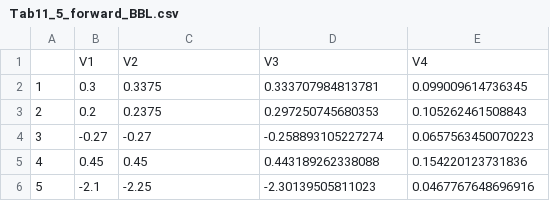
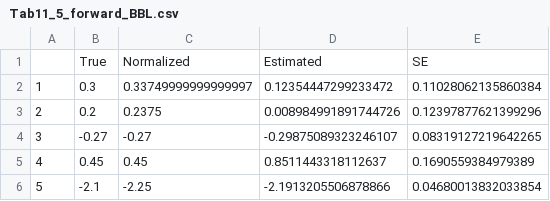
Before and after one commit to keisemi/empirical_business_economics, a CSV file: 06_Dynamic_Game_Ch10_11/output/Tab11_5_forward_BBL.csv, drawn as a sheet.

```diff
--- a/06_Dynamic_Game_Ch10_11/output/Tab11_5_forward_BBL.csv
+++ b/06_Dynamic_Game_Ch10_11/output/Tab11_5_forward_BBL.csv
@@ -1,6 +1,6 @@
-"","V1","V2","V3","V4"
-"1",0.3,0.3375,0.333707984813781,0.099009614736345
-"2",0.2,0.2375,0.297250745680353,0.105262461508843
-"3",-0.27,-0.27,-0.258893105227274,0.0657563450070223
-"4",0.45,0.45,0.443189262338088,0.154220123731836
-"5",-2.1,-2.25,-2.30139505811023,0.0467767648696916
+,True,Normalized,Estimated,SE
+1,0.3,0.33749999999999997,0.12354447299233472,0.11028062135860384
+2,0.2,0.2375,0.008984991891744726,0.12397877621399296
+3,-0.27,-0.27,-0.29875089323246107,0.08319127219642265
+4,0.45,0.45,0.8511443318112637,0.1690559384979389
+5,-2.1,-2.25,-2.1913205506878866,0.04680013832033854
```
Also changed, not shown: 06_Dynamic_Game_Ch10_11/output/Sec_10_3_2_Equilibrium_CCP.csv, 06_Dynamic_Game_Ch10_11/output/Tab11_4_AM2007.csv, 37 other files.
